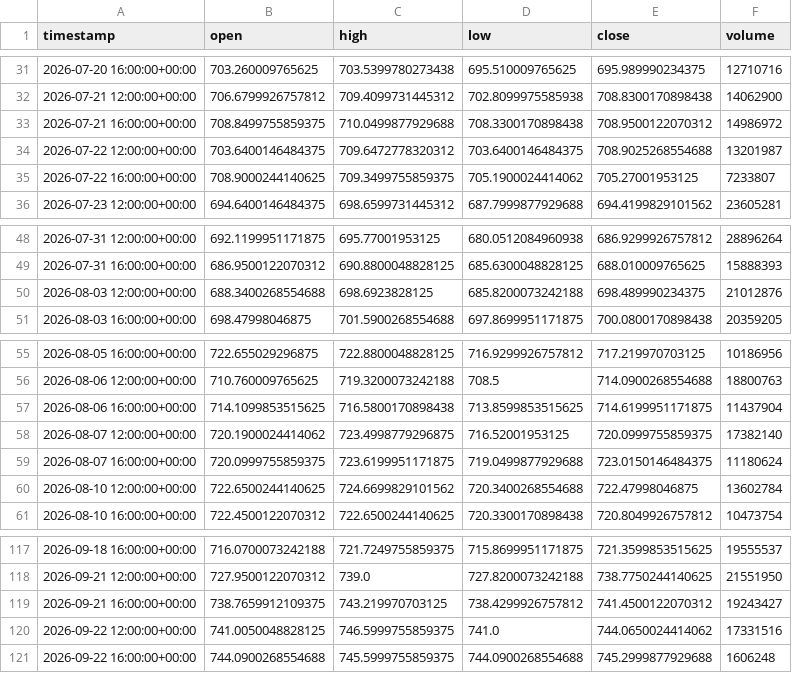
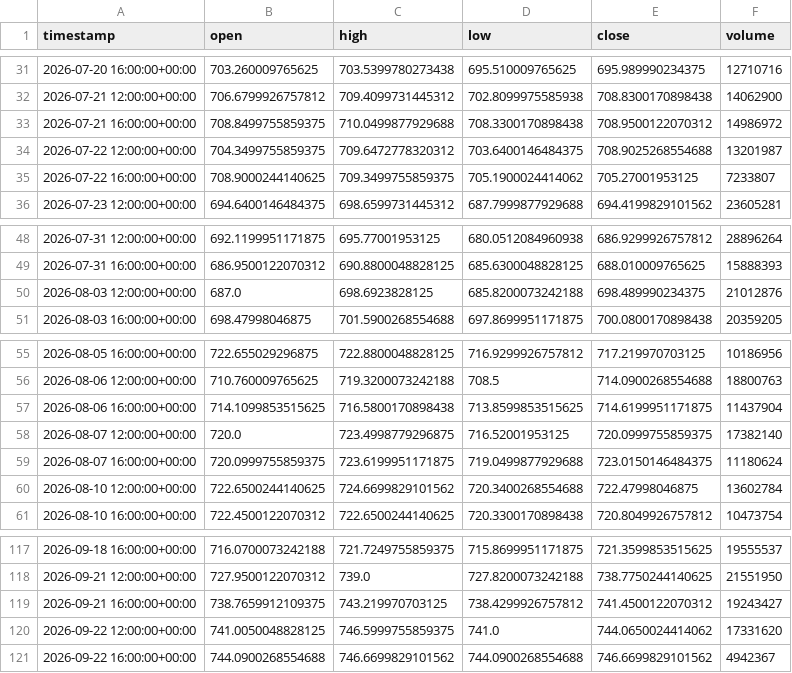
Before and after one commit to maraky122/mesa-brooks, a CSV file: data/ohlc/QQQ_4h.csv, drawn as a sheet; only a part is shown, gaps mark what is left out.

```diff
--- a/data/ohlc/QQQ_4h.csv
+++ b/data/ohlc/QQQ_4h.csv
@@ -33,3 +33,3 @@ timestamp,open,high,low,close,volume
 2026-07-21 16:00:00+00:00,708.8499755859375,710.0499877929688,708.3300170898438,708.9500122070312,14986972
-2026-07-22 12:00:00+00:00,703.6400146484375,709.6472778320312,703.6400146484375,708.9025268554688,13201987
+2026-07-22 12:00:00+00:00,704.3499755859375,709.6472778320312,703.6400146484375,708.9025268554688,13201987
 2026-07-22 16:00:00+00:00,708.9000244140625,709.3499755859375,705.1900024414062,705.27001953125,7233807
@@ -49,3 +49,3 @@ timestamp,open,high,low,close,volume
 2026-07-31 16:00:00+00:00,686.9500122070312,690.8800048828125,685.6300048828125,688.010009765625,15888393
-2026-08-03 12:00:00+00:00,688.3400268554688,698.6923828125,685.8200073242188,698.489990234375,21012876
+2026-08-03 12:00:00+00:00,687.0,698.6923828125,685.8200073242188,698.489990234375,21012876
 2026-08-03 16:00:00+00:00,698.47998046875,701.5900268554688,697.8699951171875,700.0800170898438,20359205
@@ -57,3 +57,3 @@ timestamp,open,high,low,close,volume
 2026-08-06 16:00:00+00:00,714.1099853515625,716.5800170898438,713.8599853515625,714.6199951171875,11437904
-2026-08-07 12:00:00+00:00,720.1900024414062,723.4998779296875,716.52001953125,720.0999755859375,17382140
+2026-08-07 12:00:00+00:00,720.0,723.4998779296875,716.52001953125,720.0999755859375,17382140
 2026-08-07 16:00:00+00:00,720.0999755859375,723.6199951171875,719.0499877929688,723.0150146484375,11180624
@@ -119,3 +119,3 @@ timestamp,open,high,low,close,volume
 2026-09-21 16:00:00+00:00,738.7659912109375,743.219970703125,738.4299926757812,741.4500122070312,19243427
-2026-09-22 12:00:00+00:00,741.0050048828125,746.5999755859375,741.0,744.0650024414062,17331516
-2026-09-22 16:00:00+00:00,744.0900268554688,745.5999755859375,744.0900268554688,745.2999877929688,1606248
+2026-09-22 12:00:00+00:00,741.0050048828125,746.5999755859375,741.0,744.0650024414062,17331620
+2026-09-22 16:00:00+00:00,744.0900268554688,746.6699829101562,744.0900268554688,746.6699829101562,4942367
```
Also changed, not shown: data/ohlc/NVDA_4h.csv, data/ohlc/QQQ_1h.csv, 26 other files.
